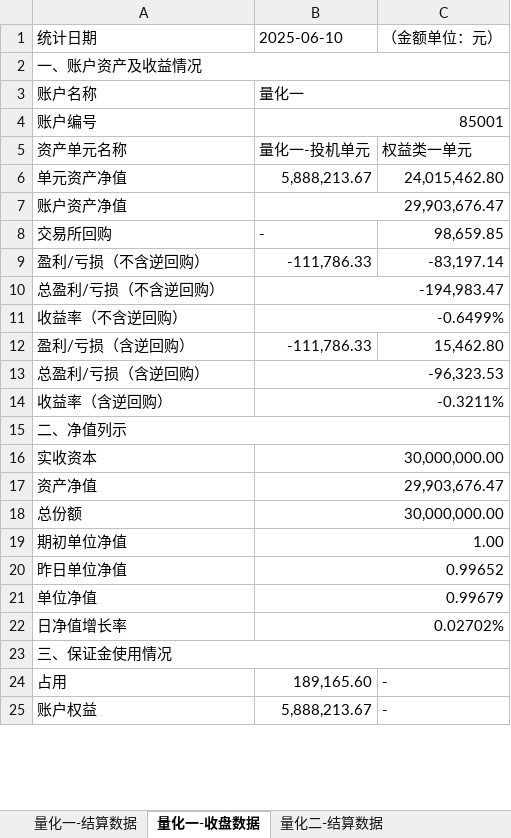
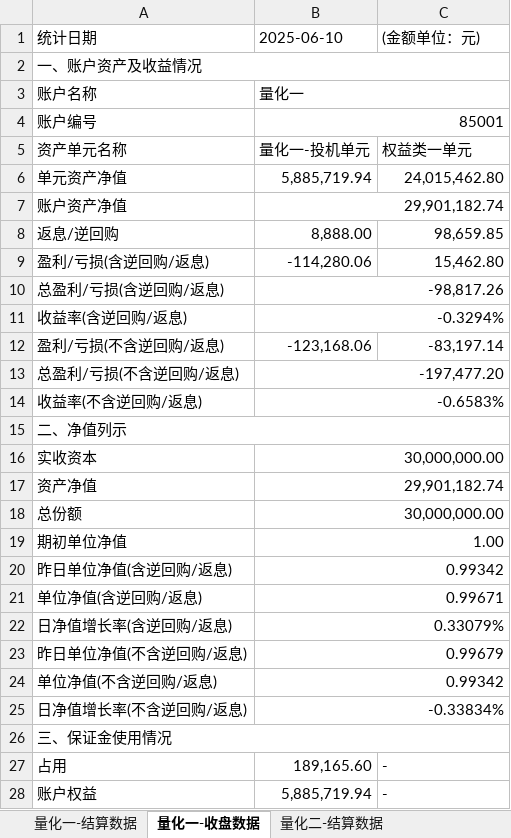
Before and after one commit to lishengze/python-study, an Excel workbook: template/6.12/量化业务日报-2025-06-10.xlsx, sheet 量化一-收盘数据, drawn as a sheet; only a part is shown; values as stored, in another font and other column widths than the file's, no cell formats; charts and pictures not drawn; removed rows and columns are numbered as before the commit, all else as after; the diff covers the shown part only; the diff names each change by its address in the sheet, - before the commit and + after, or states it on an @@ line.

```diff
--- a/template/6.12/量化业务日报-2025-06-10.xlsx (sheet 量化一-收盘数据)
+++ b/template/6.12/量化业务日报-2025-06-10.xlsx (sheet 量化一-收盘数据)
-C1: （金额单位：元）
+C1: (金额单位：元)
-B6: 5,888,213.67
+B6: 5,885,719.94
-B7: 29,903,676.47
+B7: 29,901,182.74
-row 8: 交易所回购 | - | 98,659.85
-row 9: 盈利/亏损（不含逆回购） | -111,786.33 | -83,197.14
-row 10: 总盈利/亏损（不含逆回购） | -194,983.47
-row 11: 收益率（不含逆回购） | -0.6499%
-row 12: 盈利/亏损（含逆回购） | -111,786.33 | 15,462.80
-row 13: 总盈利/亏损（含逆回购） | -96,323.53
-row 14: 收益率（含逆回购） | -0.3211%
+row 8: 返息/逆回购 | 8,888.00 | 98,659.85
+row 9: 盈利/亏损(含逆回购/返息) | -114,280.06 | 15,462.80
+row 10: 总盈利/亏损(含逆回购/返息) | -98,817.26
+row 11: 收益率(含逆回购/返息) | -0.3294%
+row 12: 盈利/亏损(不含逆回购/返息) | -123,168.06 | -83,197.14
+row 13: 总盈利/亏损(不含逆回购/返息) | -197,477.20
+row 14: 收益率(不含逆回购/返息) | -0.6583%
-B17: 29,903,676.47
+B17: 29,901,182.74
-row 20: 昨日单位净值 | 0.99652
+row 20: 昨日单位净值(含逆回购/返息) | 0.99342
+row 21: 单位净值(含逆回购/返息) | 0.99671
+row 22: 日净值增长率(含逆回购/返息) | 0.33079%
-A23: 单位净值
+A23: 昨日单位净值(不含逆回购/返息)
-row 22: 日净值增长率 | 0.02702%
+row 24: 单位净值(不含逆回购/返息) | 0.99342
+row 25: 日净值增长率(不含逆回购/返息) | -0.33834%
-B28: 5,888,213.67
+B28: 5,885,719.94
```
Also changed, not shown: 2 edited cells elsewhere in this sheet, sheet 量化二-收盘数据, sheet 量化三-收盘数据, sheet 量化一-结算数据, sheet 量化三-结算数据, sheet 量化二-结算数据, cell formats, charts or pictures, template/5.29/净值.xlsx, template/5.29/量化业务日报-2025-05-29.xlsx, 41 other files.
